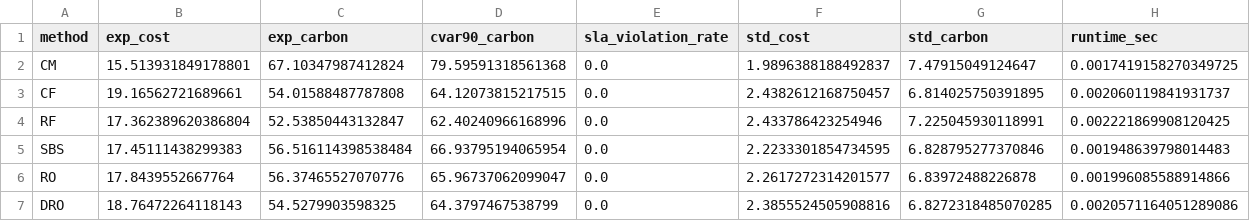
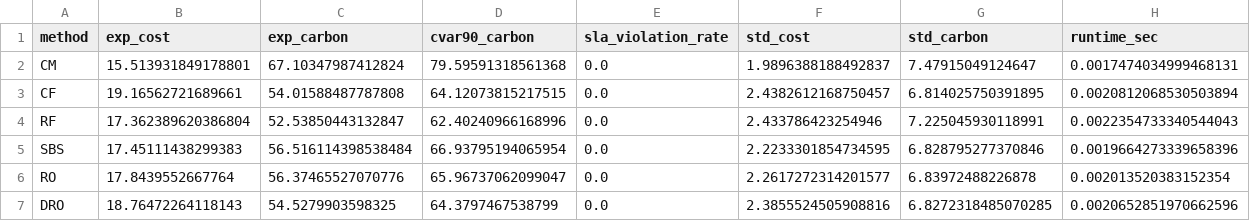
Before and after one commit to Sid-DudeD017/CarbonDROPaperImplementationFull, a CSV file: author_format_outputs/metrics_comparative.csv, drawn as a sheet.

```diff
--- a/author_format_outputs/metrics_comparative.csv
+++ b/author_format_outputs/metrics_comparative.csv
@@ -1,7 +1,7 @@
 method,exp_cost,exp_carbon,cvar90_carbon,sla_violation_rate,std_cost,std_carbon,runtime_sec
-CM,15.513931849178801,67.10347987412824,79.59591318561368,0.0,1.9896388188492837,7.47915049124647,0.0017419158270349725
-CF,19.16562721689661,54.01588487787808,64.12073815217515,0.0,2.4382612168750457,6.814025750391895,0.002060119841931737
-RF,17.362389620386804,52.53850443132847,62.40240966168996,0.0,2.433786423254946,7.225045930118991,0.002221869908120425
-SBS,17.45111438299383,56.516114398538484,66.93795194065954,0.0,2.2233301854734595,6.828795277370846,0.001948639798014483
-RO,17.8439552667764,56.37465527070776,65.96737062099047,0.0,2.2617272314201577,6.83972488226878,0.001996085588914866
-DRO,18.76472264118143,54.5279903598325,64.3797467538799,0.0,2.3855524505908816,6.8272318485070285,0.0020571164051289086
+CM,15.513931849178801,67.10347987412824,79.59591318561368,0.0,1.9896388188492837,7.47915049124647,0.0017474034999468131
+CF,19.16562721689661,54.01588487787808,64.12073815217515,0.0,2.4382612168750457,6.814025750391895,0.0020812068530503894
+RF,17.362389620386804,52.53850443132847,62.40240966168996,0.0,2.433786423254946,7.225045930118991,0.0022354733340544043
+SBS,17.45111438299383,56.516114398538484,66.93795194065954,0.0,2.2233301854734595,6.828795277370846,0.0019664273339658396
+RO,17.8439552667764,56.37465527070776,65.96737062099047,0.0,2.2617272314201577,6.83972488226878,0.002013520383152354
+DRO,18.76472264118143,54.5279903598325,64.3797467538799,0.0,2.3855524505908816,6.8272318485070285,0.0020652851970662596
```
Also changed, not shown: author_format_outputs/metrics_illustrative.csv, author_format_outputs/metrics_real_data.csv, 9 other files.
